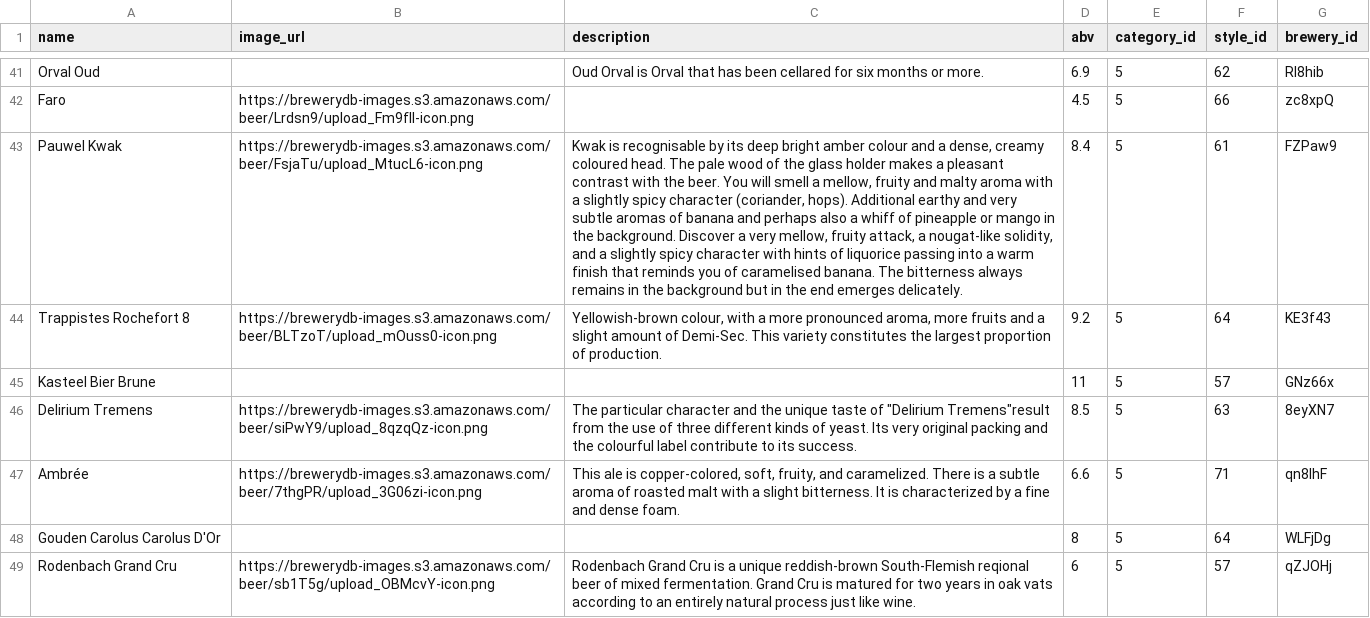
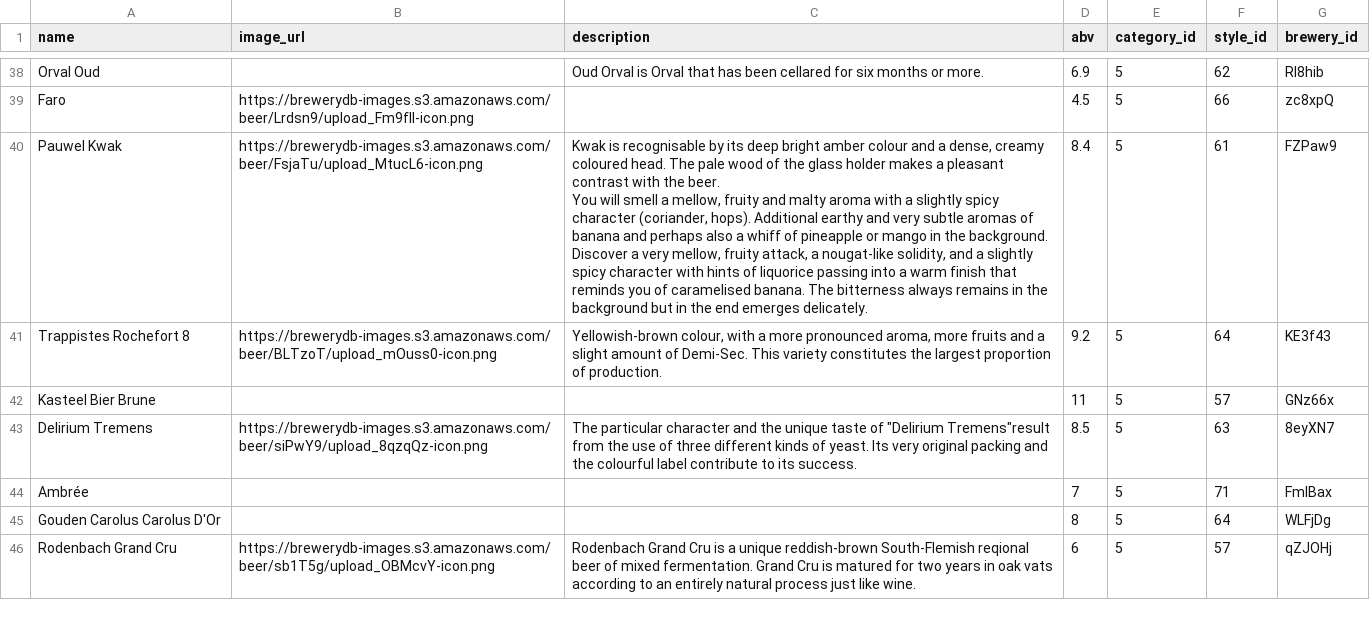
Before and after one commit to ssimonlp/Beerly, a CSV file: db/beers.csv, drawn as a sheet; only a part is shown, gaps mark what is left out; addresses are those after the commit; the diff covers the shown part only; the diff names each change by its address in the sheet, - before the commit and + after, or states it on an @@ line.

Commit message:
Add Bars.csv & Modify seed (Temporarly seed random beer_lists

```diff
--- a/db/beers.csv
+++ b/db/beers.csv
-C40 (description): …emerges delicately.
+C40 (description): …emerges delicately.
-B44 (image_url): https://brewerydb-images.s3.amazonaws.com/beer/7thgPR/upload_3G06zi-icon.png
+B44 (image_url): (empty)
-C44 (description): This ale is copper-colored, soft, fruity, and caramelized. There is a subtle aroma of roasted malt with a slight bitterness. It is characterized by a fine and dense foam.
+C44 (description): (empty)
-D44 (abv): 6.6
+D44 (abv): 7
-G44 (brewery_id): qn8lhF
+G44 (brewery_id): FmlBax
```
Also changed, not shown: 18 added rows, 11 removed rows and 6 edited cells elsewhere in this file, 3 other files.
